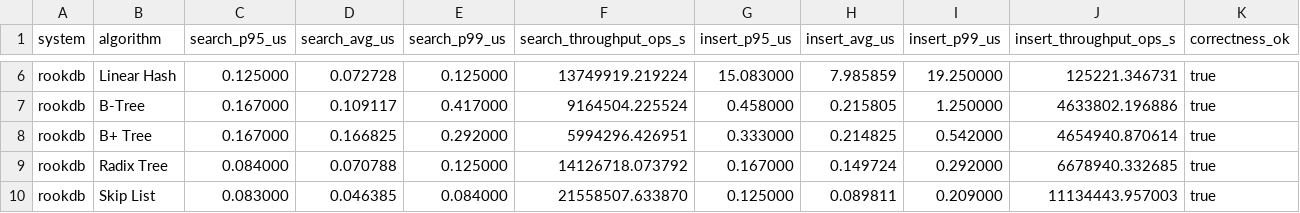
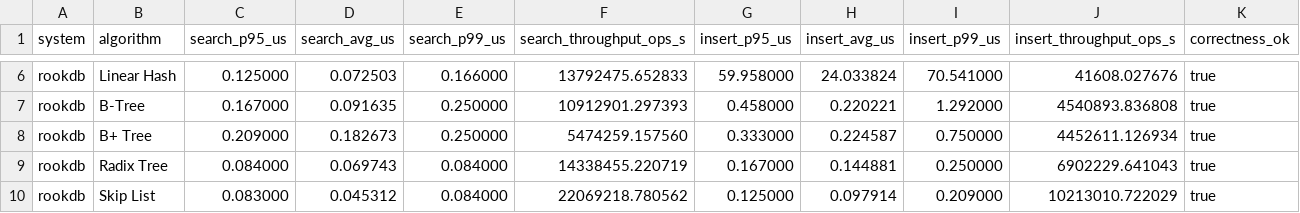
Before and after one commit to RookDB/RookDB, a CSV file: Benchmarking/results/latency_comparison.csv, drawn as a sheet; only a part is shown, gaps mark what is left out; the diff covers the shown part only; the diff names each change by its address in the sheet, - before the commit and + after, or states it on an @@ line.

```diff
--- a/Benchmarking/results/latency_comparison.csv
+++ b/Benchmarking/results/latency_comparison.csv
-D6 (search_avg_us): 0.072728
+D6 (search_avg_us): 0.072503
-E6 (search_p99_us): 0.125000
+E6 (search_p99_us): 0.166000
-F6 (search_throughput_ops_s): 13749919.219224
+F6 (search_throughput_ops_s): 13792475.652833
-G6 (insert_p95_us): 15.083000
+G6 (insert_p95_us): 59.958000
-H6 (insert_avg_us): 7.985859
+H6 (insert_avg_us): 24.033824
-I6 (insert_p99_us): 19.250000
+I6 (insert_p99_us): 70.541000
-J6 (insert_throughput_ops_s): 125221.346731
+J6 (insert_throughput_ops_s): 41608.027676
-D7 (search_avg_us): 0.109117
+D7 (search_avg_us): 0.091635
-E7 (search_p99_us): 0.417000
+E7 (search_p99_us): 0.250000
-F7 (search_throughput_ops_s): 9164504.225524
+F7 (search_throughput_ops_s): 10912901.297393
-H7 (insert_avg_us): 0.215805
+H7 (insert_avg_us): 0.220221
-I7 (insert_p99_us): 1.250000
+I7 (insert_p99_us): 1.292000
-J7 (insert_throughput_ops_s): 4633802.196886
+J7 (insert_throughput_ops_s): 4540893.836808
-C8 (search_p95_us): 0.167000
+C8 (search_p95_us): 0.209000
-D8 (search_avg_us): 0.166825
+D8 (search_avg_us): 0.182673
-E8 (search_p99_us): 0.292000
+E8 (search_p99_us): 0.250000
-F8 (search_throughput_ops_s): 5994296.426951
+F8 (search_throughput_ops_s): 5474259.157560
-H8 (insert_avg_us): 0.214825
+H8 (insert_avg_us): 0.224587
-I8 (insert_p99_us): 0.542000
+I8 (insert_p99_us): 0.750000
-J8 (insert_throughput_ops_s): 4654940.870614
+J8 (insert_throughput_ops_s): 4452611.126934
-D9 (search_avg_us): 0.070788
+D9 (search_avg_us): 0.069743
-E9 (search_p99_us): 0.125000
+E9 (search_p99_us): 0.084000
-F9 (search_throughput_ops_s): 14126718.073792
+F9 (search_throughput_ops_s): 14338455.220719
-H9 (insert_avg_us): 0.149724
+H9 (insert_avg_us): 0.144881
-I9 (insert_p99_us): 0.292000
+I9 (insert_p99_us): 0.250000
-J9 (insert_throughput_ops_s): 6678940.332685
+J9 (insert_throughput_ops_s): 6902229.641043
-D10 (search_avg_us): 0.046385
+D10 (search_avg_us): 0.045312
-F10 (search_throughput_ops_s): 21558507.633870
+F10 (search_throughput_ops_s): 22069218.780562
-H10 (insert_avg_us): 0.089811
+H10 (insert_avg_us): 0.097914
-J10 (insert_throughput_ops_s): 11134443.957003
+J10 (insert_throughput_ops_s): 10213010.722029
```
Also changed, not shown: 34 edited cells elsewhere in this file, Benchmarking/results/scalability_summary.csv, 15 other files.
